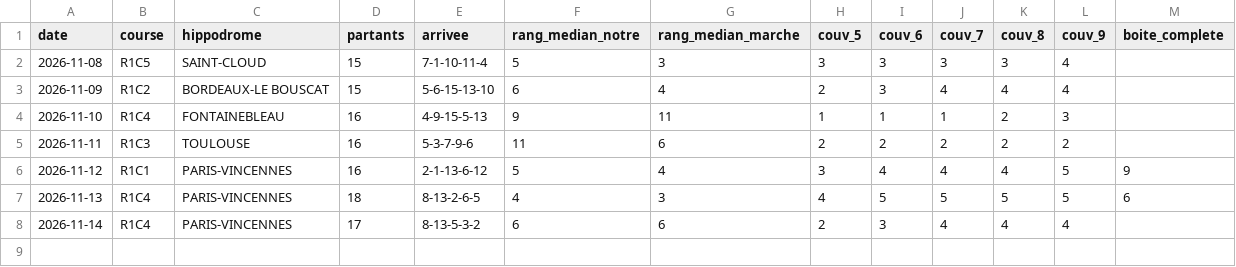
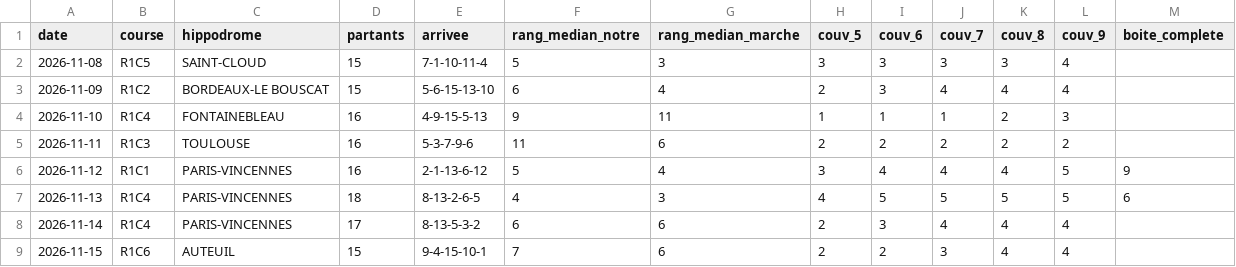
Before and after one commit to irrever/c-kdo-test, a CSV file: quinte/journal/mesure-quintes.csv, drawn as a sheet; the diff names each change by its address in the sheet, - before the commit and + after, or states it on an @@ line.

```diff
--- a/quinte/journal/mesure-quintes.csv
+++ b/quinte/journal/mesure-quintes.csv
+row 9: 2026-11-15 | R1C6 | AUTEUIL | 15 | 9-4-15-10-1 | 7 | 6 | 2 | 2 | 3 | 4 | 4
```
Also changed, not shown: quinte/journal/essais-chronos.csv, quinte/journal/mouvement.csv, 2 other files.
